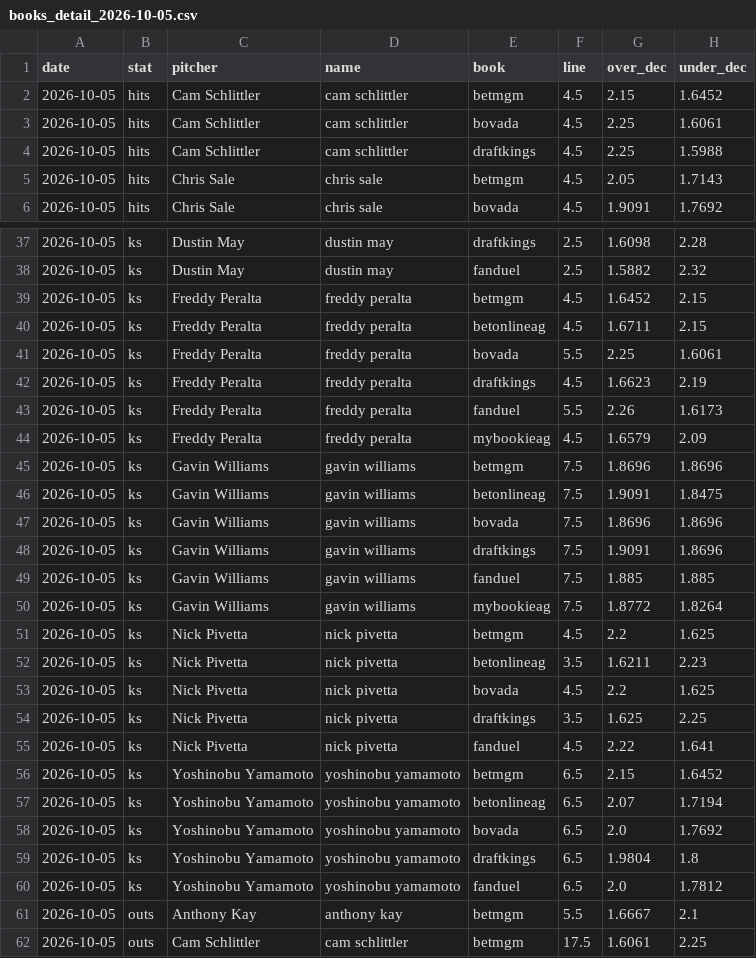
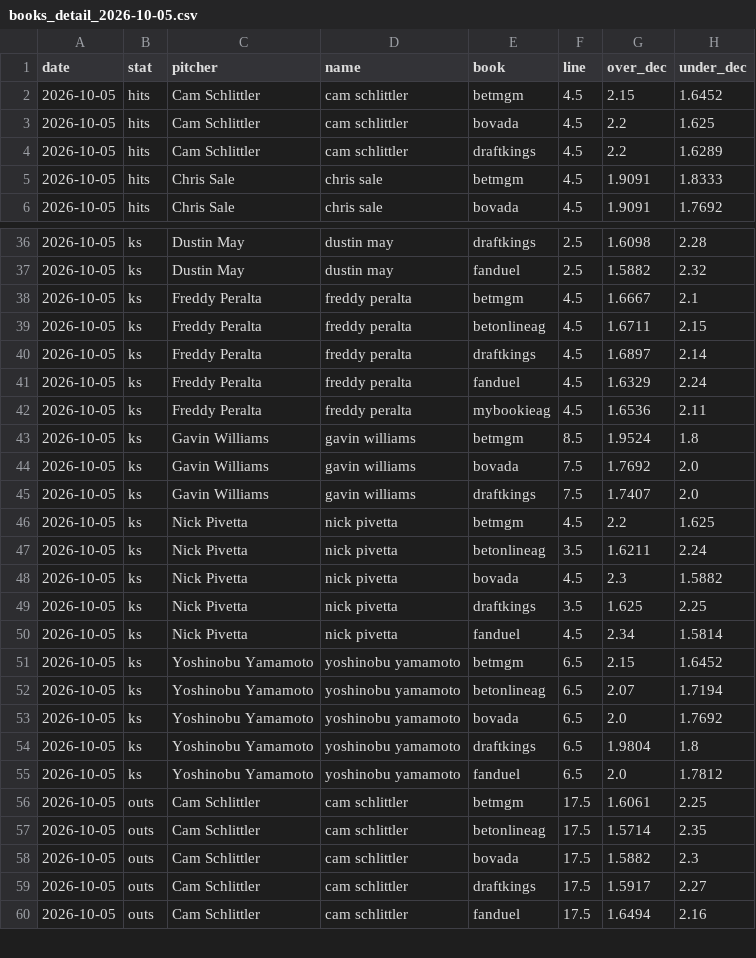
Before and after one commit to factoreric123-sketch/mlbodds, a CSV file: mlb/pp_logs/books/books_detail_2026-10-05.csv, drawn as a sheet; only a part is shown, gaps mark what is left out; the shorter side is filled out with more unchanged rows; the diff covers the shown part only.

```diff
--- a/mlb/pp_logs/books/books_detail_2026-10-05.csv
+++ b/mlb/pp_logs/books/books_detail_2026-10-05.csv
@@ -2,5 +2,5 @@ date,stat,pitcher,name,book,line,over_dec,under_dec
 2026-10-05,hits,Cam Schlittler,cam schlittler,betmgm,4.5,2.15,1.6452
-2026-10-05,hits,Cam Schlittler,cam schlittler,bovada,4.5,2.25,1.6061
-2026-10-05,hits,Cam Schlittler,cam schlittler,draftkings,4.5,2.25,1.5988
-2026-10-05,hits,Chris Sale,chris sale,betmgm,4.5,2.05,1.7143
+2026-10-05,hits,Cam Schlittler,cam schlittler,bovada,4.5,2.2,1.625
+2026-10-05,hits,Cam Schlittler,cam schlittler,draftkings,4.5,2.2,1.6289
+2026-10-05,hits,Chris Sale,chris sale,betmgm,4.5,1.9091,1.8333
 2026-10-05,hits,Chris Sale,chris sale,bovada,4.5,1.9091,1.7692
@@ -38,19 +37,15 @@ date,stat,pitcher,name,book,line,over_dec,under_dec
 2026-10-05,ks,Dustin May,dustin may,fanduel,2.5,1.5882,2.32
-2026-10-05,ks,Freddy Peralta,freddy peralta,betmgm,4.5,1.6452,2.15
+2026-10-05,ks,Freddy Peralta,freddy peralta,betmgm,4.5,1.6667,2.1
 2026-10-05,ks,Freddy Peralta,freddy peralta,betonlineag,4.5,1.6711,2.15
-2026-10-05,ks,Freddy Peralta,freddy peralta,bovada,5.5,2.25,1.6061
-2026-10-05,ks,Freddy Peralta,freddy peralta,draftkings,4.5,1.6623,2.19
-2026-10-05,ks,Freddy Peralta,freddy peralta,fanduel,5.5,2.26,1.6173
-2026-10-05,ks,Freddy Peralta,freddy peralta,mybookieag,4.5,1.6579,2.09
-2026-10-05,ks,Gavin Williams,gavin williams,betmgm,7.5,1.8696,1.8696
-2026-10-05,ks,Gavin Williams,gavin williams,betonlineag,7.5,1.9091,1.8475
-2026-10-05,ks,Gavin Williams,gavin williams,bovada,7.5,1.8696,1.8696
-2026-10-05,ks,Gavin Williams,gavin williams,draftkings,7.5,1.9091,1.8696
-2026-10-05,ks,Gavin Williams,gavin williams,fanduel,7.5,1.885,1.885
-2026-10-05,ks,Gavin Williams,gavin williams,mybookieag,7.5,1.8772,1.8264
+2026-10-05,ks,Freddy Peralta,freddy peralta,draftkings,4.5,1.6897,2.14
+2026-10-05,ks,Freddy Peralta,freddy peralta,fanduel,4.5,1.6329,2.24
+2026-10-05,ks,Freddy Peralta,freddy peralta,mybookieag,4.5,1.6536,2.11
+2026-10-05,ks,Gavin Williams,gavin williams,betmgm,8.5,1.9524,1.8
+2026-10-05,ks,Gavin Williams,gavin williams,bovada,7.5,1.7692,2.0
+2026-10-05,ks,Gavin Williams,gavin williams,draftkings,7.5,1.7407,2.0
 2026-10-05,ks,Nick Pivetta,nick pivetta,betmgm,4.5,2.2,1.625
-2026-10-05,ks,Nick Pivetta,nick pivetta,betonlineag,3.5,1.6211,2.23
-2026-10-05,ks,Nick Pivetta,nick pivetta,bovada,4.5,2.2,1.625
+2026-10-05,ks,Nick Pivetta,nick pivetta,betonlineag,3.5,1.6211,2.24
+2026-10-05,ks,Nick Pivetta,nick pivetta,bovada,4.5,2.3,1.5882
 2026-10-05,ks,Nick Pivetta,nick pivetta,draftkings,3.5,1.625,2.25
-2026-10-05,ks,Nick Pivetta,nick pivetta,fanduel,4.5,2.22,1.641
+2026-10-05,ks,Nick Pivetta,nick pivetta,fanduel,4.5,2.34,1.5814
 2026-10-05,ks,Yoshinobu Yamamoto,yoshinobu yamamoto,betmgm,6.5,2.15,1.6452
@@ -60,3 +55,2 @@ date,stat,pitcher,name,book,line,over_dec,under_dec
 2026-10-05,ks,Yoshinobu Yamamoto,yoshinobu yamamoto,fanduel,6.5,2.0,1.7812
-2026-10-05,outs,Anthony Kay,anthony kay,betmgm,5.5,1.6667,2.1
 2026-10-05,outs,Cam Schlittler,cam schlittler,betmgm,17.5,1.6061,2.25
```
Also changed, not shown: 5 removed rows and 26 edited cells elsewhere in this file, mlb/pp_logs/books/books_2026-10-05.csv.
